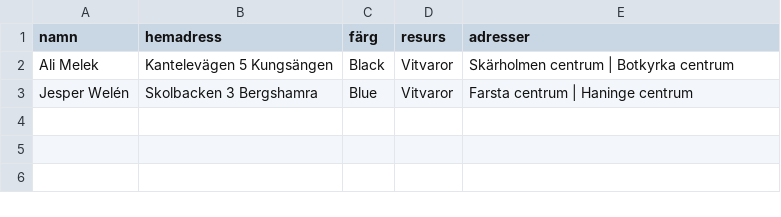
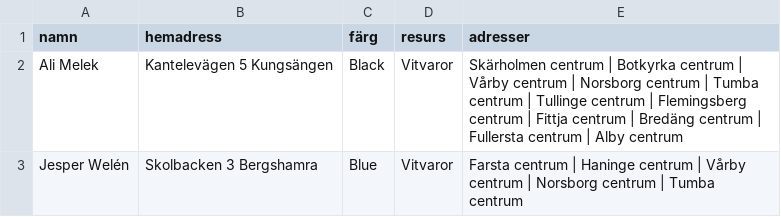
Before and after one commit to Perkanboy/Teknikerlista, a CSV file: list.csv, drawn as a sheet.

Commit message:
Update list.csv

```diff
--- a/list.csv
+++ b/list.csv
@@ -1,3 +1,3 @@
 namn,hemadress,färg,resurs,adresser
-Ali Melek,"Kantelevägen 5 Kungsängen",Black,Vitvaror,"Skärholmen centrum | Botkyrka centrum"
-Jesper Welén,"Skolbacken 3 Bergshamra",Blue,Vitvaror,"Farsta centrum | Haninge centrum"
+Ali Melek,"Kantelevägen 5 Kungsängen",Black,Vitvaror,"Skärholmen centrum | Botkyrka centrum | Vårby centrum | Norsborg centrum | Tumba centrum | Tullinge centrum | Flemingsberg centrum | Fittja centrum | Bredäng centrum | Fullersta centrum | Alby centrum"
+Jesper Welén,"Skolbacken 3 Bergshamra",Blue,Vitvaror,"Farsta centrum | Haninge centrum | Vårby centrum | Norsborg centrum | Tumba centrum"
```
